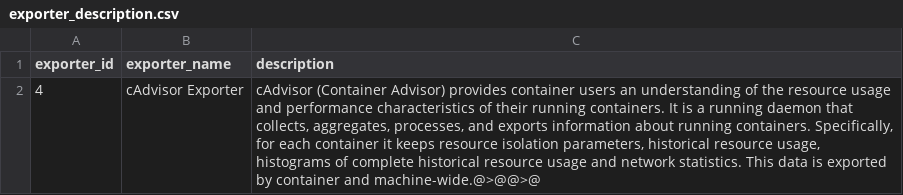
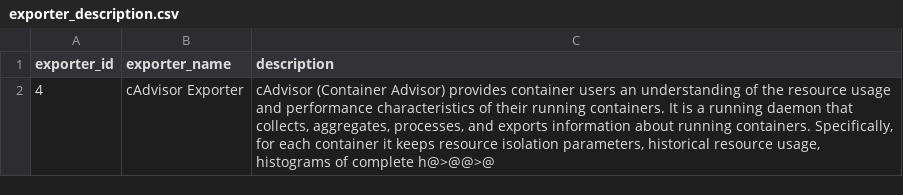
Before and after one commit to Exporterhubv5/exporterhub.io, a CSV file: contents/exporter_description.csv, drawn as a sheet.

Commit message:
cAdvisor Exporter description update

```diff
--- a/contents/exporter_description.csv
+++ b/contents/exporter_description.csv
@@ -1,2 +1,2 @@
 "exporter_id","exporter_name","description"
-"4","cAdvisor Exporter","cAdvisor (Container Advisor) provides container users an understanding of the resource usage and performance characteristics of their running containers. It is a running daemon that collects, aggregates, processes, and exports information about running containers. Specifically, for each container it keeps resource isolation parameters, historical resource usage, histograms of complete historical resource usage and network statistics. This data is exported by container and machine-wide.@>@@>@"
+"4","cAdvisor Exporter","cAdvisor (Container Advisor) provides container users an understanding of the resource usage and performance characteristics of their running containers. It is a running daemon that collects, aggregates, processes, and exports information about running containers. Specifically, for each container it keeps resource isolation parameters, historical resource usage, histograms of complete h@>@@>@"
```
